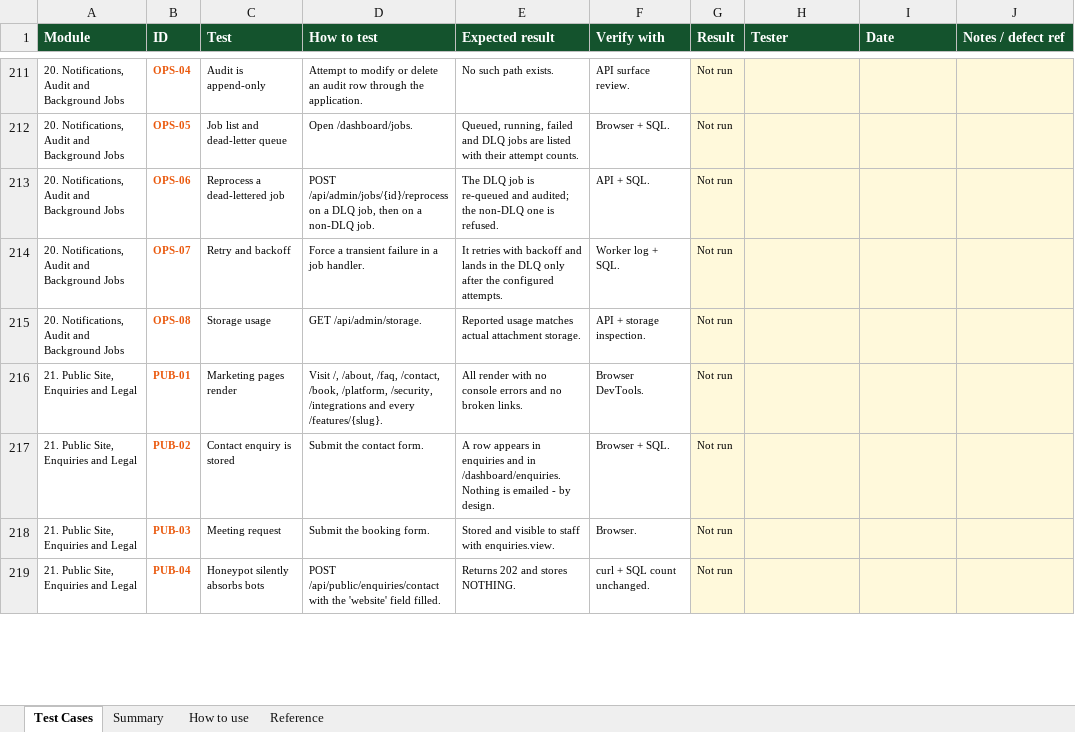
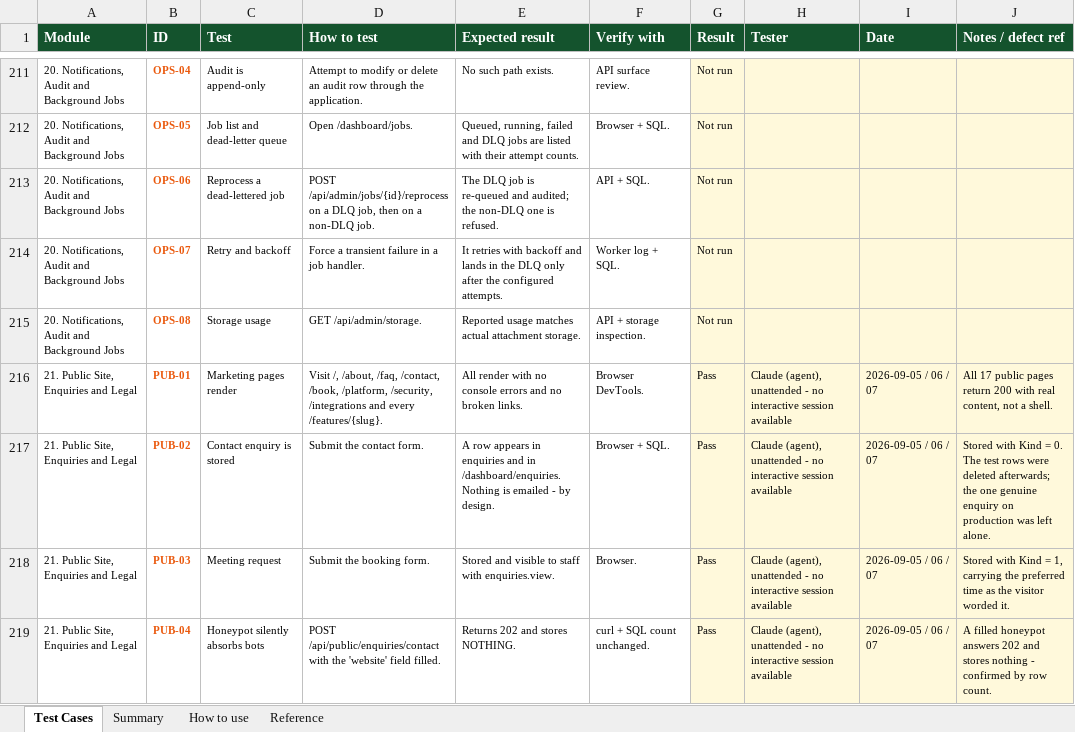
Before and after one commit to TechPioDev/deskportalpsa, an Excel workbook: docs/qa/desk-portal-test-cases.xlsx, sheet Test Cases, drawn as a sheet; only a part is shown, gaps mark what is left out; values as stored, in another font and other column widths than the file's, no borders; conditional formats not drawn; the diff covers the shown part only; the diff names each change by its address in the sheet, - before the commit and + after, or states it on an @@ line.

```diff
--- a/docs/qa/desk-portal-test-cases.xlsx (sheet Test Cases)
+++ b/docs/qa/desk-portal-test-cases.xlsx (sheet Test Cases)
-G216:G219 (Result): Not run
+G216:G219 (Result): Pass
-H216:H219 (Tester): (empty)
+H216:H219 (Tester): Claude (agent), unattended - no interactive session available
-I216:I219 (Date): (empty)
+I216:I219 (Date): 2026-09-05 / 06 / 07
-J216 (Notes / defect ref): (empty)
+J216 (Notes / defect ref): All 17 public pages return 200 with real content, not a shell.
-J217 (Notes / defect ref): (empty)
+J217 (Notes / defect ref): Stored with Kind = 0. The test rows were deleted afterwards; the one genuine enquiry on production was left alone.
-J218 (Notes / defect ref): (empty)
+J218 (Notes / defect ref): Stored with Kind = 1, carrying the preferred time as the visitor worded it.
-J219 (Notes / defect ref): (empty)
+J219 (Notes / defect ref): A filled honeypot answers 202 and stores nothing - confirmed by row count.
```
Also changed, not shown: 105 edited cells elsewhere in this sheet, 3 other files.
